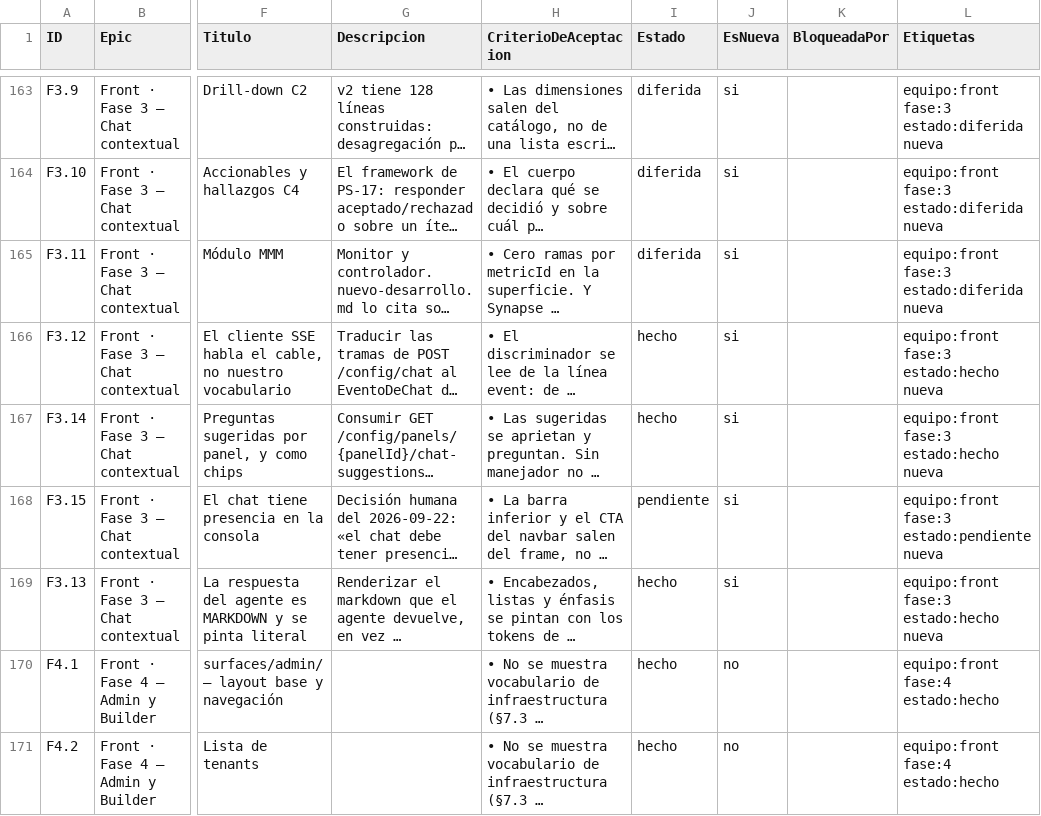
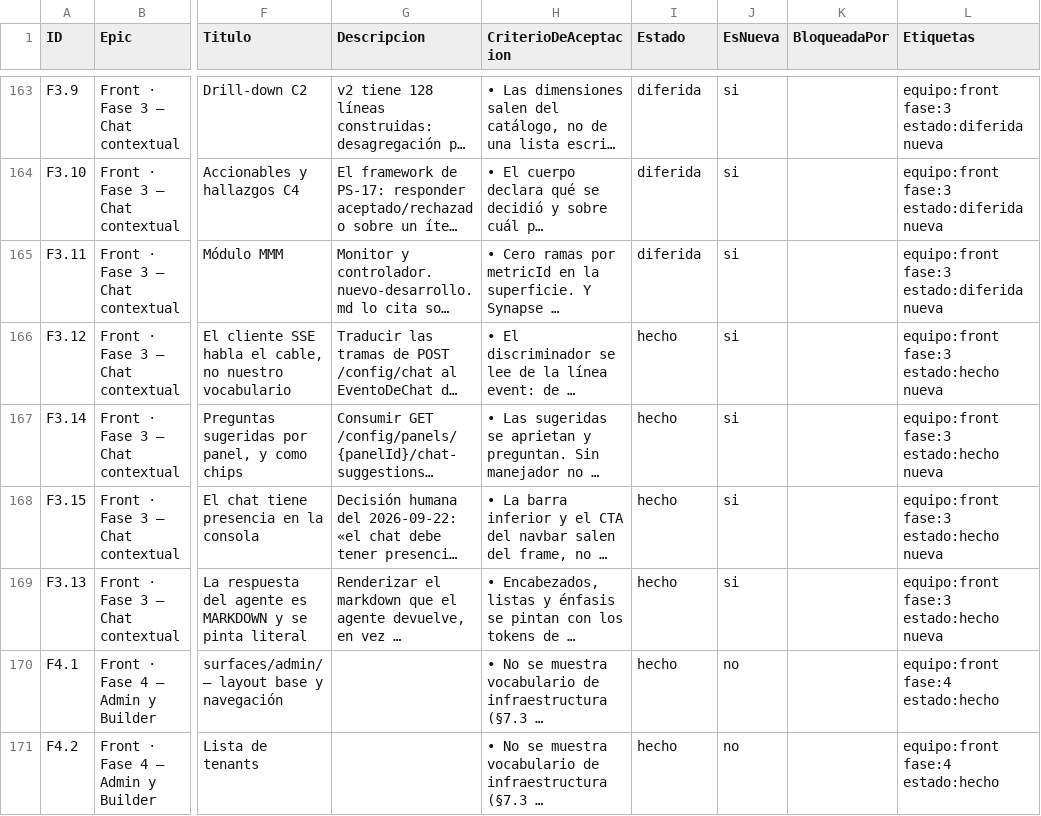
Before and after one commit to gerardoriarte-bt/synapse_dashboard, a CSV file: plan-tareas.csv, drawn as a sheet; only a part is shown, gaps mark what is left out; long unchanged cells end in …; the diff names each change by its address in the sheet, - before the commit and + after, or states it on an @@ line.

```diff
--- a/plan-tareas.csv
+++ b/plan-tareas.csv
-I168 (Estado): pendiente
+I168 (Estado): hecho
-L168 (Etiquetas): equipo:front fase:3 estado:pendiente nueva
+L168 (Etiquetas): equipo:front fase:3 estado:hecho nueva
```
Also changed, not shown: 17 other files.
